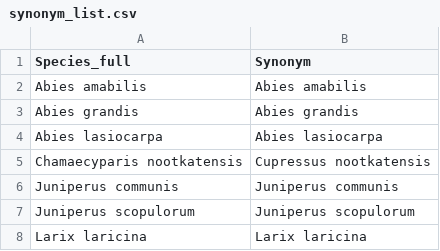
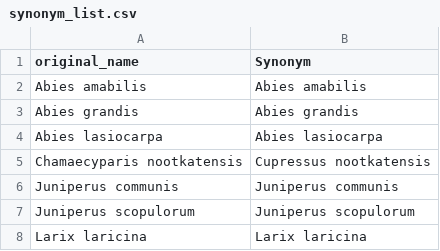
Before and after one commit to kydahl/biodiv-hostpots, a CSV file: data/clean/synonym_list.csv, drawn as a sheet; only a part is shown.

Commit message:
working on resolving synonyms

```diff
--- a/data/clean/synonym_list.csv
+++ b/data/clean/synonym_list.csv
@@ -1,2 +1,2 @@
-Species_full,Synonym
+original_name,Synonym
 Abies amabilis,Abies amabilis
```
Also changed, not shown: 4 other files.
